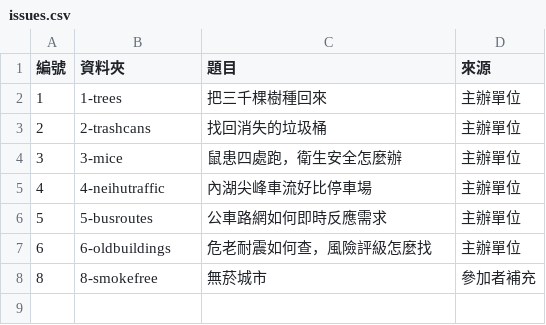
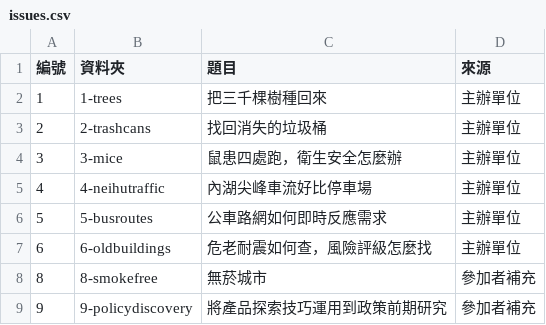
Before and after one commit to ETBlue/pumadebugthon, a CSV file: analysis/data/issues.csv, drawn as a sheet; the diff names each change by its address in the sheet, - before the commit and + after, or states it on an @@ line.

```diff
--- a/analysis/data/issues.csv
+++ b/analysis/data/issues.csv
+row 9: 9 | 9-policydiscovery | 將產品探索技巧運用到政策前期研究 | 參加者補充
```
Also changed, not shown: analysis/data/path-labels.csv, analysis/data/stakeholders.csv, 10 other files.
